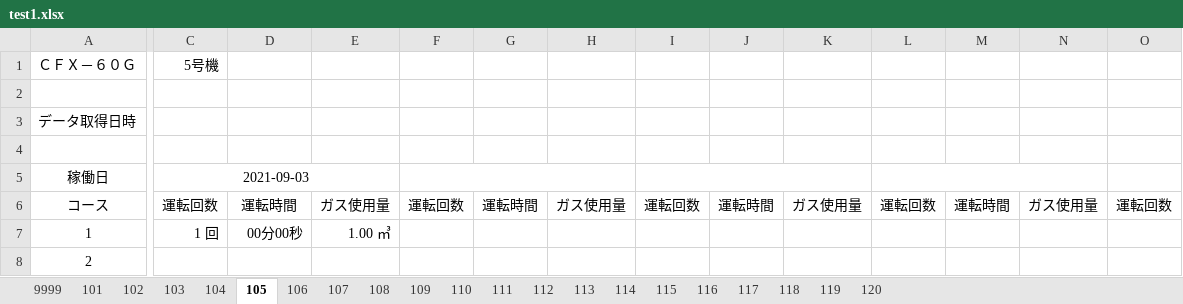
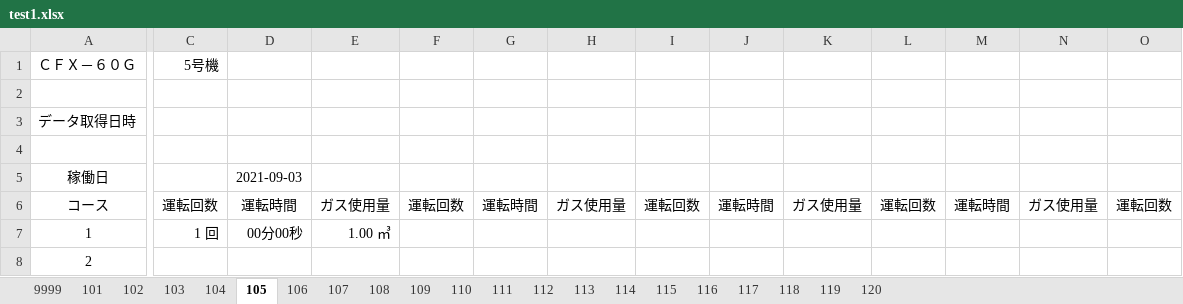
Before and after one commit to kenji1781/dataprovide, an Excel workbook: dataprovide/test1.xlsx, sheet 105, drawn as a sheet; only a part is shown, gaps mark what is left out; values as stored, in another font and other column widths than the file's, no borders; the diff covers the shown part only; the diff names each change by its address in the sheet, - before the commit and + after, or states it on an @@ line.

```diff
--- a/dataprovide/test1.xlsx (sheet 105)
+++ b/dataprovide/test1.xlsx (sheet 105)
-C5 (5号機): 2021-09-03
+C5 (5号機): (empty)
-C5:E5 merged
-D5: (empty)
+D5: 2021-09-03
-F5:H5 merged
-I5:K5 merged
-L5:N5 merged
-O5:Q5 merged
```
Also changed, not shown: merged cells elsewhere in this sheet, sheet 104, sheet 101, sheet 102, sheet 103, sheet 106, sheet 107, 14 more sheets, dataprovide/DS_4JDC001Format.xlsx, 6 other files.
